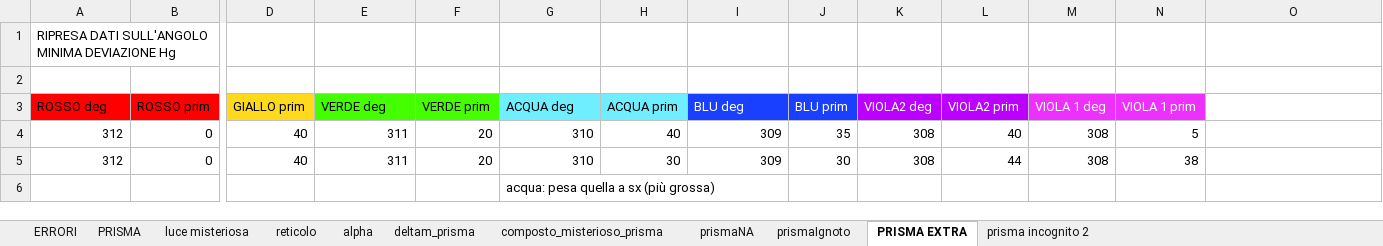
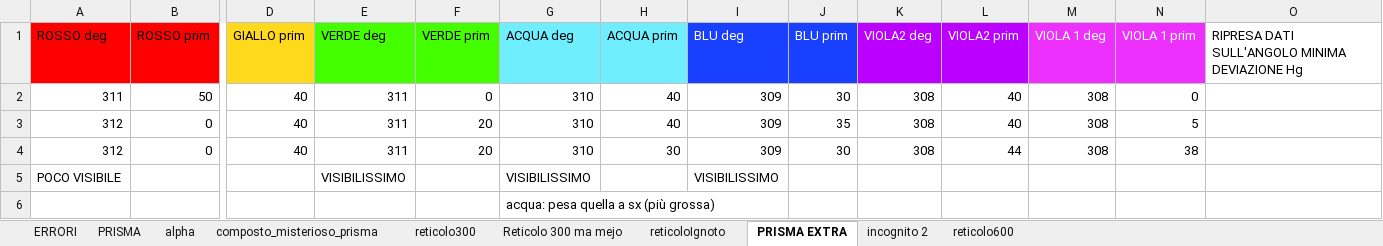
Before and after one commit to CarminatiGiovanni/LaboratorioFisica2, an Excel workbook: 20240523spettrometria/dati_sottrometria.xlsx, sheet PRISMA EXTRA, drawn as a sheet; only a part is shown, gaps mark what is left out; values as stored, in another font and other column widths than the file's, no borders; removed rows and columns are numbered as before the commit, all else as after; rows hold the shown columns only; the diff names each change by its address in the sheet, - before the commit and + after, or states it on an @@ line.

```diff
--- a/20240523spettrometria/dati_sottrometria.xlsx (sheet PRISMA EXTRA)
+++ b/20240523spettrometria/dati_sottrometria.xlsx (sheet PRISMA EXTRA)
-sheet tab: deltam_prisma
+sheet tab: Reticolo 300 ma mejo
-sheet tab: prismaIgnoto
+sheet tab: incognito 2
-sheet tab: luce misteriosa
-sheet tab: reticolo
-sheet tab: prismaNA
-sheet tab: prisma incognito 2
+sheet tab: reticolo300
+sheet tab: reticoloIgnoto
+sheet tab: reticolo600
@@ sheet tab order changed: ERRORI | PRISMA | alpha | composto_misterioso_prisma | reticolo300 | Reticolo 300 ma mejo | reticoloIgnoto | PRISMA EXTRA | incognito 2 | reticolo600 @@
-row 1: RIPRESA DATI SULL'ANGOLO MINIMA DEVIAZIONE Hg
-row 2: (empty)
-O1: (empty)
+O1: RIPRESA DATI SULL'ANGOLO MINIMA DEVIAZIONE Hg
+row 2: 311 | 50 | 40 | 311 | 0 | 310 | 40 | 309 | 30 | 308 | 40 | 308 | 0
+row 5: POCO VISIBILE |  |  | VISIBILISSIMO |  | VISIBILISSIMO |  | VISIBILISSIMO
```
Also changed, not shown: sheet incognito 2, sheet Reticolo 300 ma mejo.
